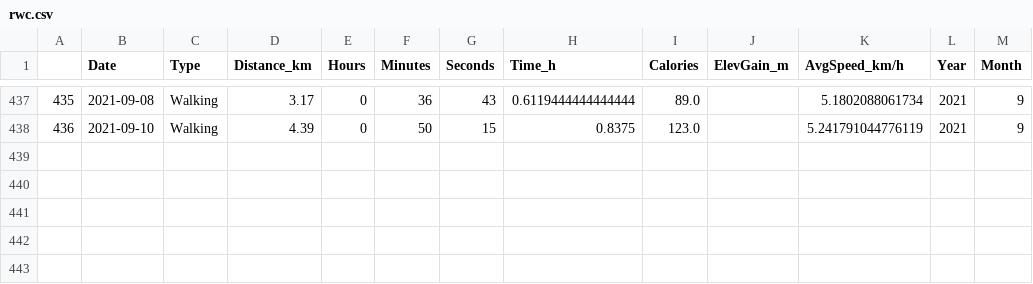
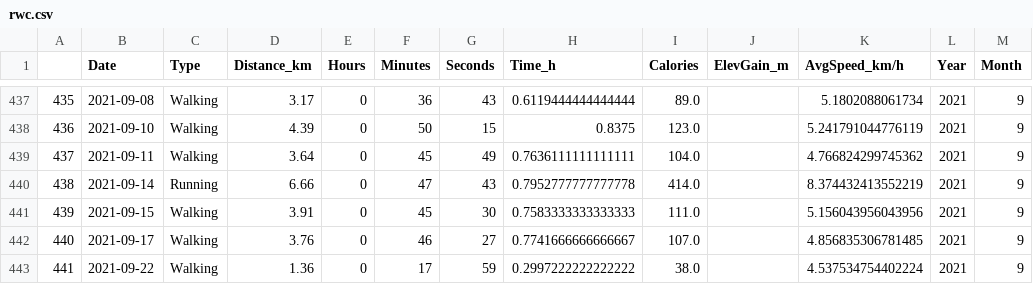
Before and after one commit to miguelbezerra13/sports, a CSV file: rwc.csv, drawn as a sheet; only a part is shown, gaps mark what is left out; the diff names each change by its address in the sheet, - before the commit and + after, or states it on an @@ line.

Commit message:
Data update

```diff
--- a/rwc.csv
+++ b/rwc.csv
+row 439: 437 | 2021-09-11 | Walking | 3.64 | 0 | 45 | 49 | 0.7636111111111111 | 104.0 |  | 4.766824299745362 | 2021 | 9
+row 440: 438 | 2021-09-14 | Running | 6.66 | 0 | 47 | 43 | 0.7952777777777778 | 414.0 |  | 8.374432413552219 | 2021 | 9
+row 441: 439 | 2021-09-15 | Walking | 3.91 | 0 | 45 | 30 | 0.7583333333333333 | 111.0 |  | 5.156043956043956 | 2021 | 9
+row 442: 440 | 2021-09-17 | Walking | 3.76 | 0 | 46 | 27 | 0.7741666666666667 | 107.0 |  | 4.856835306781485 | 2021 | 9
+row 443: 441 | 2021-09-22 | Walking | 1.36 | 0 | 17 | 59 | 0.2997222222222222 | 38.0 |  | 4.537534754402224 | 2021 | 9
```
